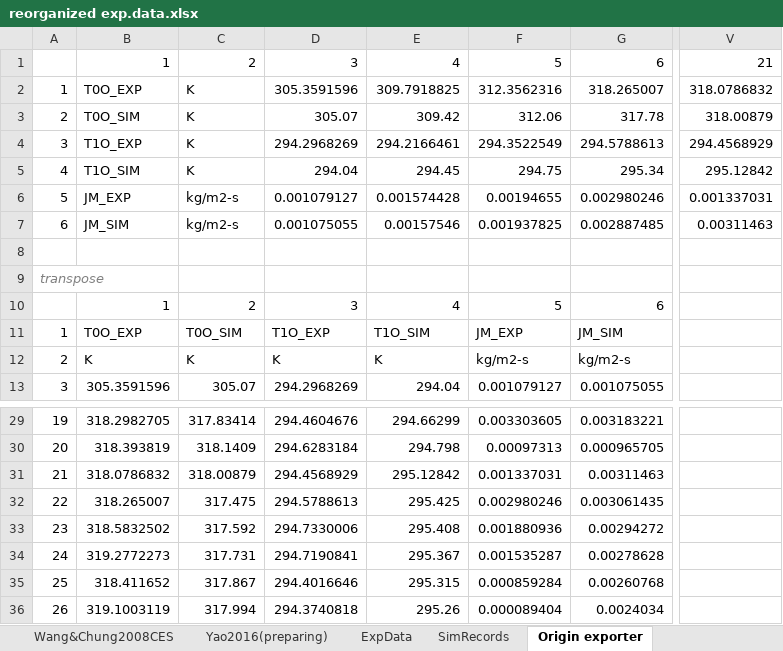
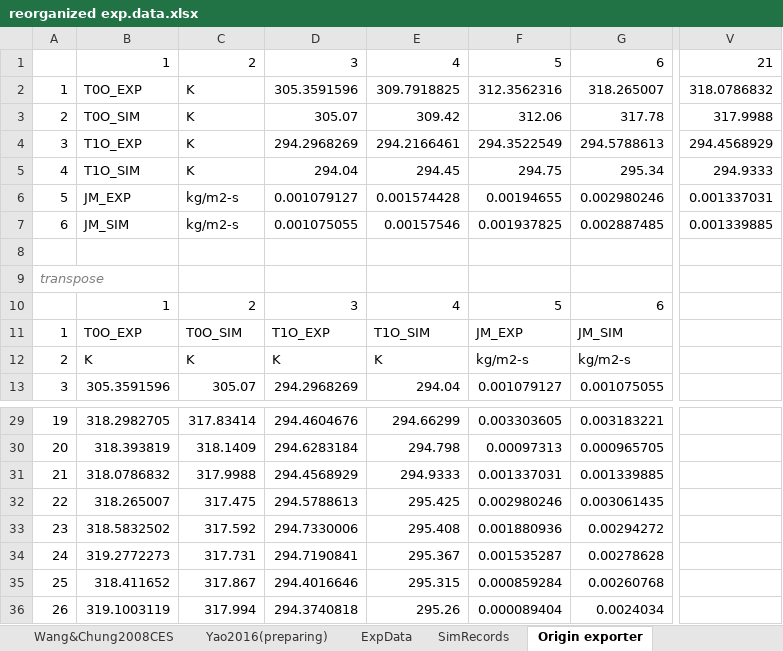
Before and after one commit to PatrickYao3030/md_fluent, an Excel workbook: bin/2d_s_cc/reorganized exp.data.xlsx, sheet Origin exporter, drawn as a sheet; only a part is shown, gaps mark what is left out; values as stored, in another font and other column widths than the file's, no borders; the diff names each change by its address in the sheet, - before the commit and + after, or states it on an @@ line.

```diff
--- a/bin/2d_s_cc/reorganized exp.data.xlsx (sheet Origin exporter)
+++ b/bin/2d_s_cc/reorganized exp.data.xlsx (sheet Origin exporter)
-V3: 318.00879
+V3: 317.9988
-V5: 295.12842
+V5: 294.9333
-V7: 0.00311463
+V7: 0.001339885
-C31: 318.00879
+C31: 317.9988
-E31: 295.12842
+E31: 294.9333
-G31: 0.00311463
+G31: 0.001339885
```
Also changed, not shown: sheet Yao2016(preparing), sheet SimRecords, charts or pictures, 2 other files.
